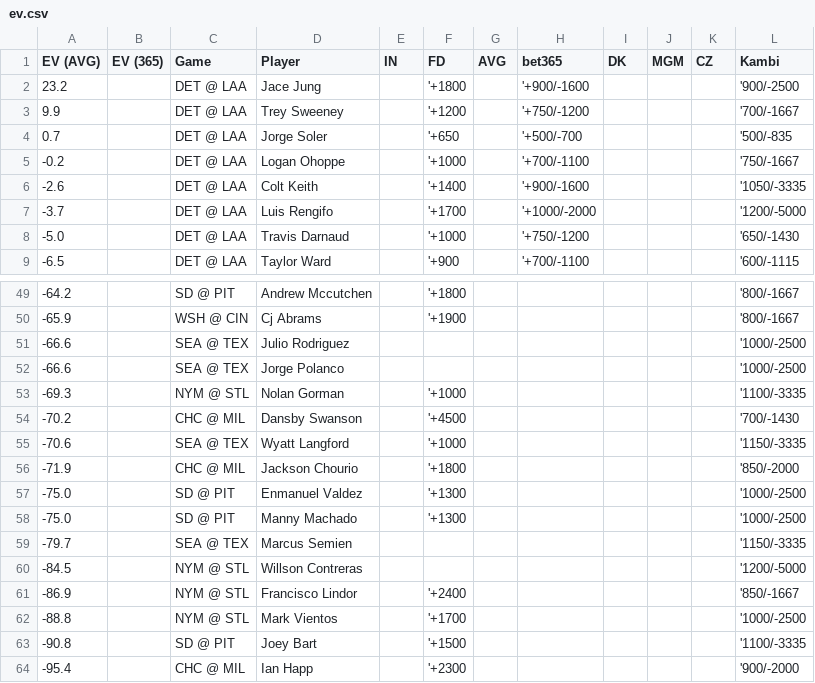
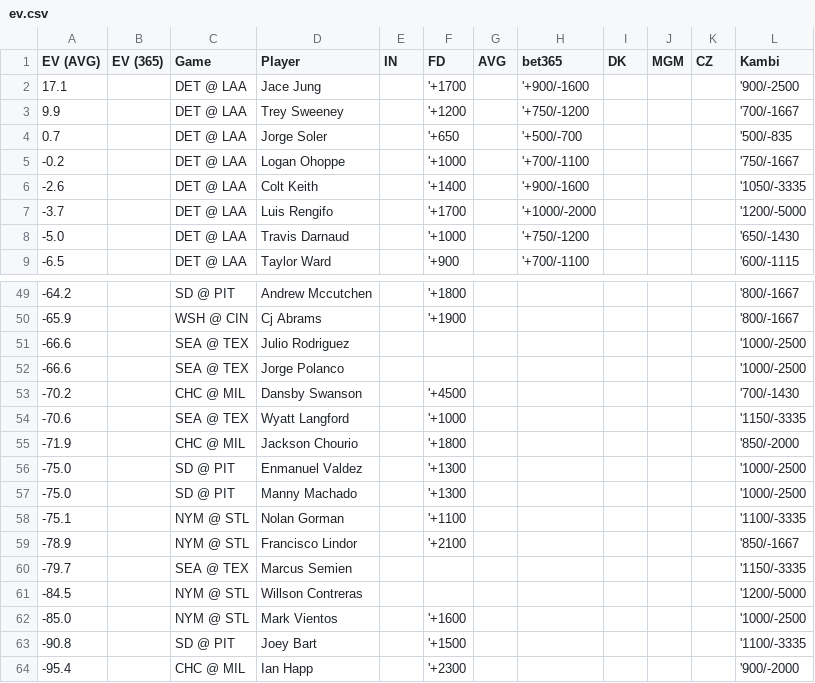
Before and after one commit to zhecht/lines, a CSV file: static/dingers/ev.csv, drawn as a sheet; only a part is shown, gaps mark what is left out.

```diff
--- a/static/dingers/ev.csv
+++ b/static/dingers/ev.csv
@@ -1,3 +1,3 @@
 EV (AVG)	EV (365)	Game	Player	IN	FD	AVG	bet365	DK	MGM	CZ	Kambi
-23.2		DET @ LAA	Jace Jung		'+1800		'+900/-1600				'900/-2500
+17.1		DET @ LAA	Jace Jung		'+1700		'+900/-1600				'900/-2500
 9.9		DET @ LAA	Trey Sweeney		'+1200		'+750/-1200				'700/-1667
@@ -52,3 +52,2 @@ EV (AVG)	EV (365)	Game	Player	IN	FD	AVG	bet365	DK	MGM	CZ	Kambi
 -66.6		SEA @ TEX	Jorge Polanco								'1000/-2500
--69.3		NYM @ STL	Nolan Gorman		'+1000						'1100/-3335
 -70.2		CHC @ MIL	Dansby Swanson		'+4500						'700/-1430
@@ -58,6 +57,7 @@ EV (AVG)	EV (365)	Game	Player	IN	FD	AVG	bet365	DK	MGM	CZ	Kambi
 -75.0		SD @ PIT	Manny Machado		'+1300						'1000/-2500
+-75.1		NYM @ STL	Nolan Gorman		'+1100						'1100/-3335
+-78.9		NYM @ STL	Francisco Lindor		'+2100						'850/-1667
 -79.7		SEA @ TEX	Marcus Semien								'1150/-3335
 -84.5		NYM @ STL	Willson Contreras								'1200/-5000
--86.9		NYM @ STL	Francisco Lindor		'+2400						'850/-1667
--88.8		NYM @ STL	Mark Vientos		'+1700						'1000/-2500
+-85.0		NYM @ STL	Mark Vientos		'+1600						'1000/-2500
 -90.8		SD @ PIT	Joey Bart		'+1500						'1100/-3335
```
Also changed, not shown: 11 other files.
